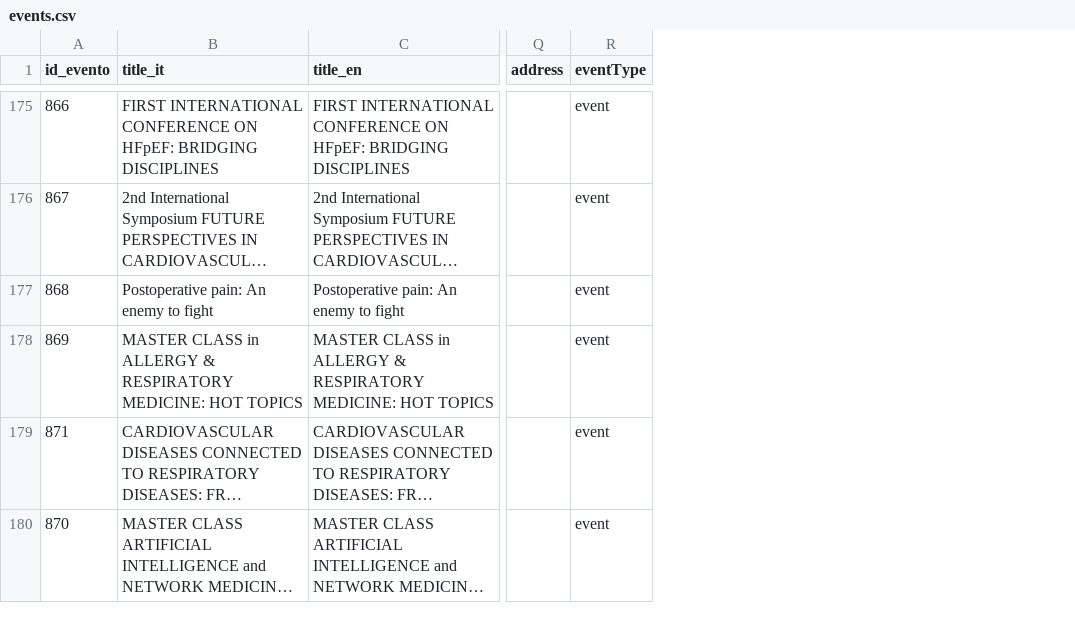
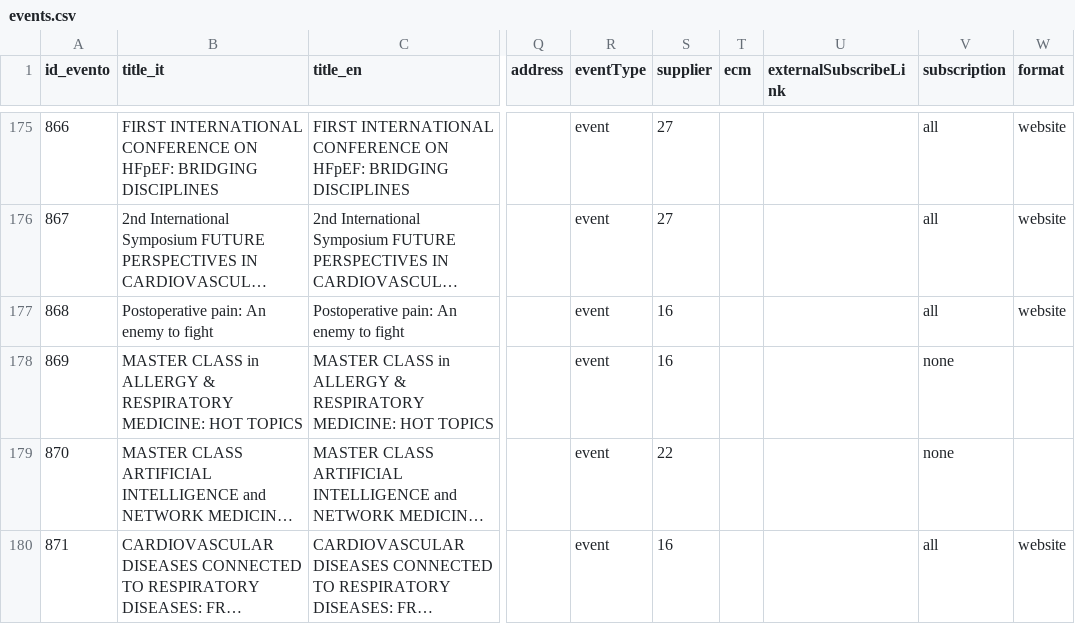
Before and after one commit to shruti789065/customercode, a CSV file: fondazione/core/src/main/resources/csv/events.csv, drawn as a sheet; only a part is shown, gaps mark what is left out; long unchanged cells end in …; the diff covers the shown part only; the diff names each change by its address in the sheet, - before the commit and + after, or states it on an @@ line.

Commit message:
feat(FME-87): add suppliers as fragments fix critical and blocking sonar issues remove unused servlet add event Format and other fields to event

```diff
--- a/fondazione/core/src/main/resources/csv/events.csv
+++ b/fondazione/core/src/main/resources/csv/events.csv
+column S (supplier), rows 175-178: 27 | 27 | 16 | 16; row 180: 16
+column T (ecm), empty
+column U (externalSubscribeLink), empty
+column V (subscription), rows 175-178: all | all | all | none; row 180: all
+column W (format), rows 175-177: all website; row 180: website
@@ row 180 moved to row 179: 870 @@
```
Also changed, not shown: 4 edited cells elsewhere in this file, 10 other files.
